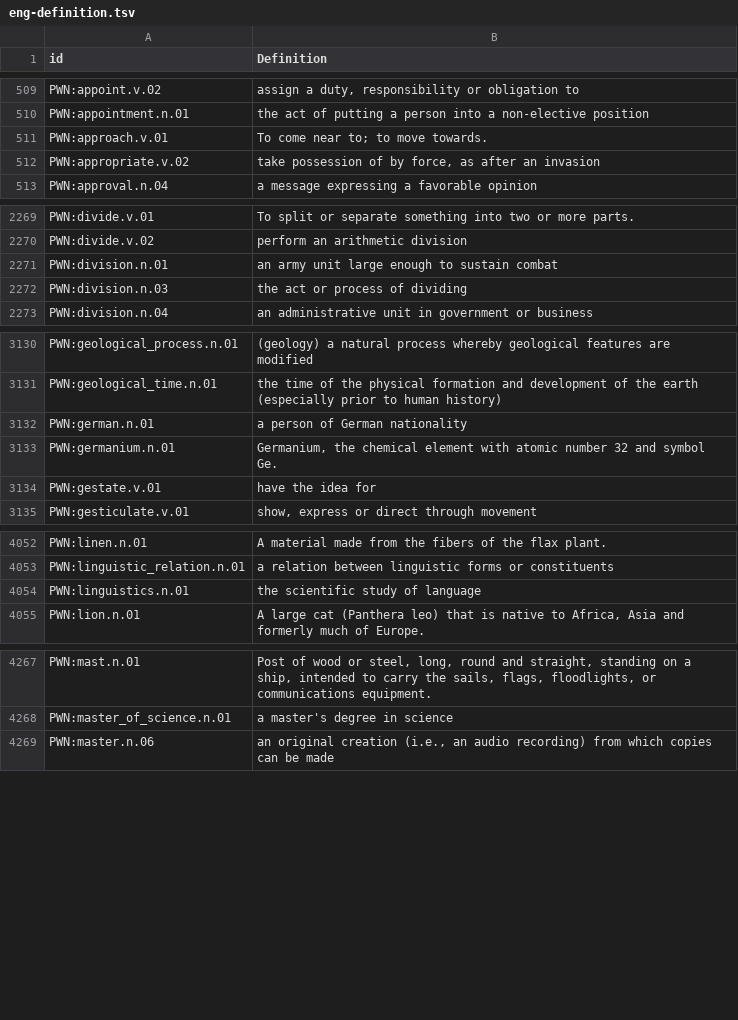
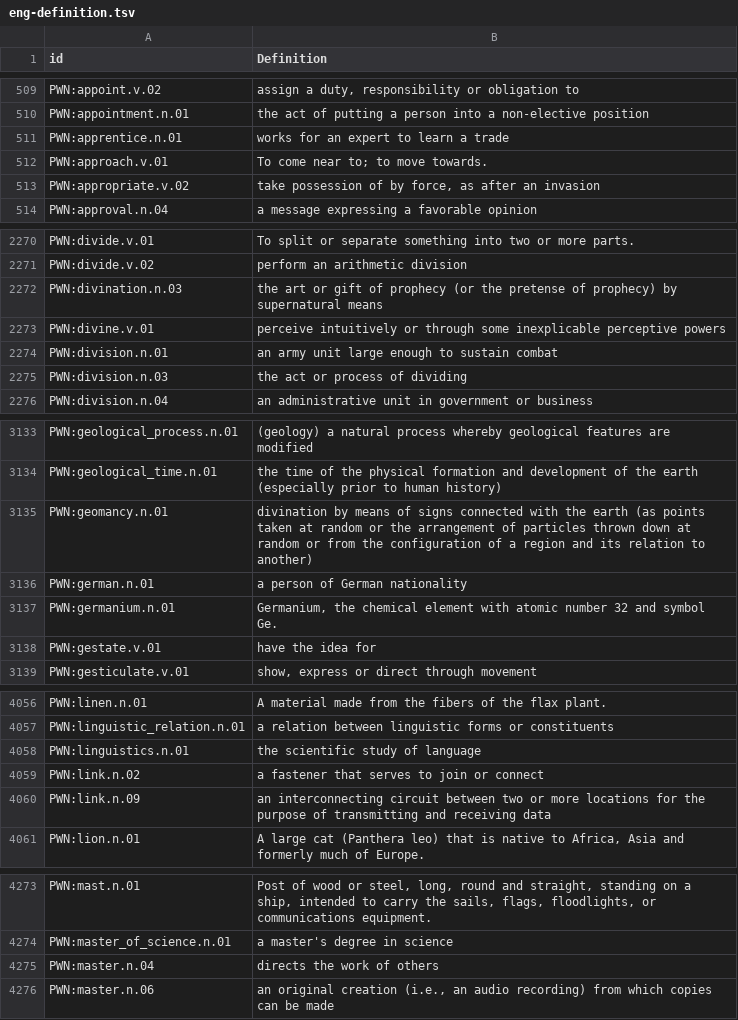
Before and after one commit to barumau/panlexia, a TSV file: concepts/E/eng-definition.tsv, drawn as a sheet; only a part is shown, gaps mark what is left out; the diff covers the shown part only.

```diff
--- a/concepts/E/eng-definition.tsv
+++ b/concepts/E/eng-definition.tsv
@@ -510,2 +510,3 @@ PWN:appoint.v.02	assign a duty, responsibility or obligation to
 PWN:appointment.n.01	the act of putting a person into a non-elective position
+PWN:apprentice.n.01	works for an expert to learn a trade
 PWN:approach.v.01	To come near to; to move towards.
@@ -2270,2 +2271,4 @@ PWN:divide.v.01	To split or separate something into two or more parts.
 PWN:divide.v.02	perform an arithmetic division
+PWN:divination.n.03	the art or gift of prophecy (or the pretense of prophecy) by supernatural means
+PWN:divine.v.01	perceive intuitively or through some inexplicable perceptive powers
 PWN:division.n.01	an army unit large enough to sustain combat
@@ -3131,2 +3134,3 @@ PWN:geological_process.n.01	(geology) a natural process whereby geological featu
 PWN:geological_time.n.01	the time of the physical formation and development of the earth (especially prior to human history)
+PWN:geomancy.n.01	divination by means of signs connected with the earth (as points taken at random or the arrangement of particles thrown down at random or from the configuration of a region and its relation to another)
 PWN:german.n.01	a person of German nationality
@@ -4054,2 +4058,4 @@ PWN:linguistic_relation.n.01	a relation between linguistic forms or constituents
 PWN:linguistics.n.01	the scientific study of language
+PWN:link.n.02	a fastener that serves to join or connect
+PWN:link.n.09	an interconnecting circuit between two or more locations for the purpose of transmitting and receiving data
 PWN:lion.n.01	A large cat (Panthera leo) that is native to Africa, Asia and formerly much of Europe.
@@ -4268,2 +4274,3 @@ PWN:mast.n.01	Post of wood or steel, long, round and straight, standing on a shi
 PWN:master_of_science.n.01	a master's degree in science
+PWN:master.n.04	directs the work of others
 PWN:master.n.06	an original creation (i.e., an audio recording) from which copies can be made
```
Also changed, not shown: 4 added rows elsewhere in this file, concepts/J/jpn-definition.tsv, dict/E/eng.tsv, 19 other files.
